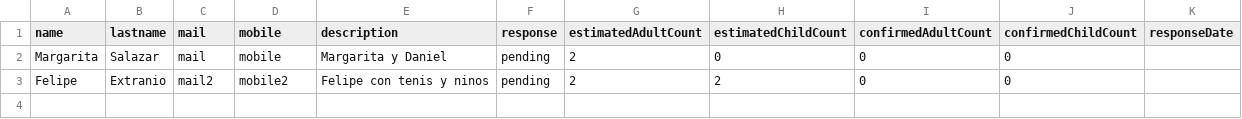
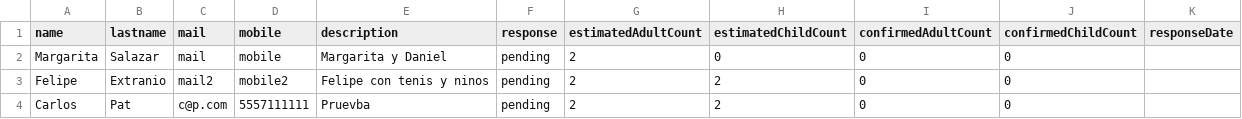
Before and after one commit to carlospatinos/eventplanner, a CSV file: utils/mongo-initial-records.csv, drawn as a sheet; the diff names each change by its address in the sheet, - before the commit and + after, or states it on an @@ line.

Commit message:
new test record

```diff
--- a/utils/mongo-initial-records.csv
+++ b/utils/mongo-initial-records.csv
+row 4: Carlos | Pat | c@p.com | 5557111111 | Pruevba | pending | 2 | 2 | 0 | 0
```
